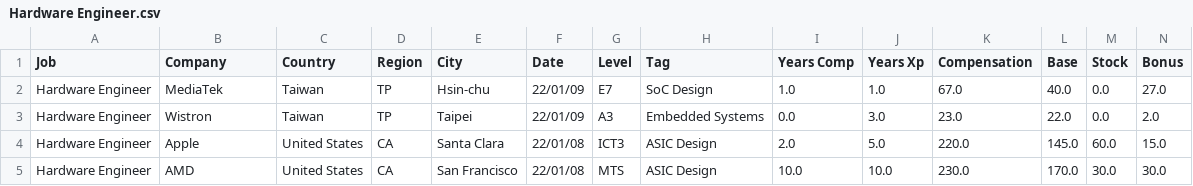
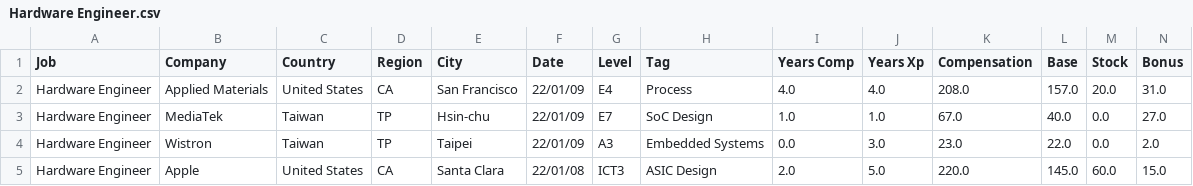
Before and after one commit to afruoy/scraper-levels.fyi, a CSV file: db/Hardware Engineer.csv, drawn as a sheet; only a part is shown; the shorter side is filled out with more unchanged rows; rows hold the shown columns only; the diff names each change by its address in the sheet, - before the commit and + after, or states it on an @@ line.

```diff
--- a/db/Hardware Engineer.csv
+++ b/db/Hardware Engineer.csv
+row 2: Hardware Engineer | Applied Materials | United States | CA | San Francisco | 22/01/09 | E4 | Process | 4.0 | 4.0 | 208.0 | 157.0 | 20.0 | 31.0
```
Also changed, not shown: db/Data Scientist.csv, db/Management Consultant.csv, 6 other files.
